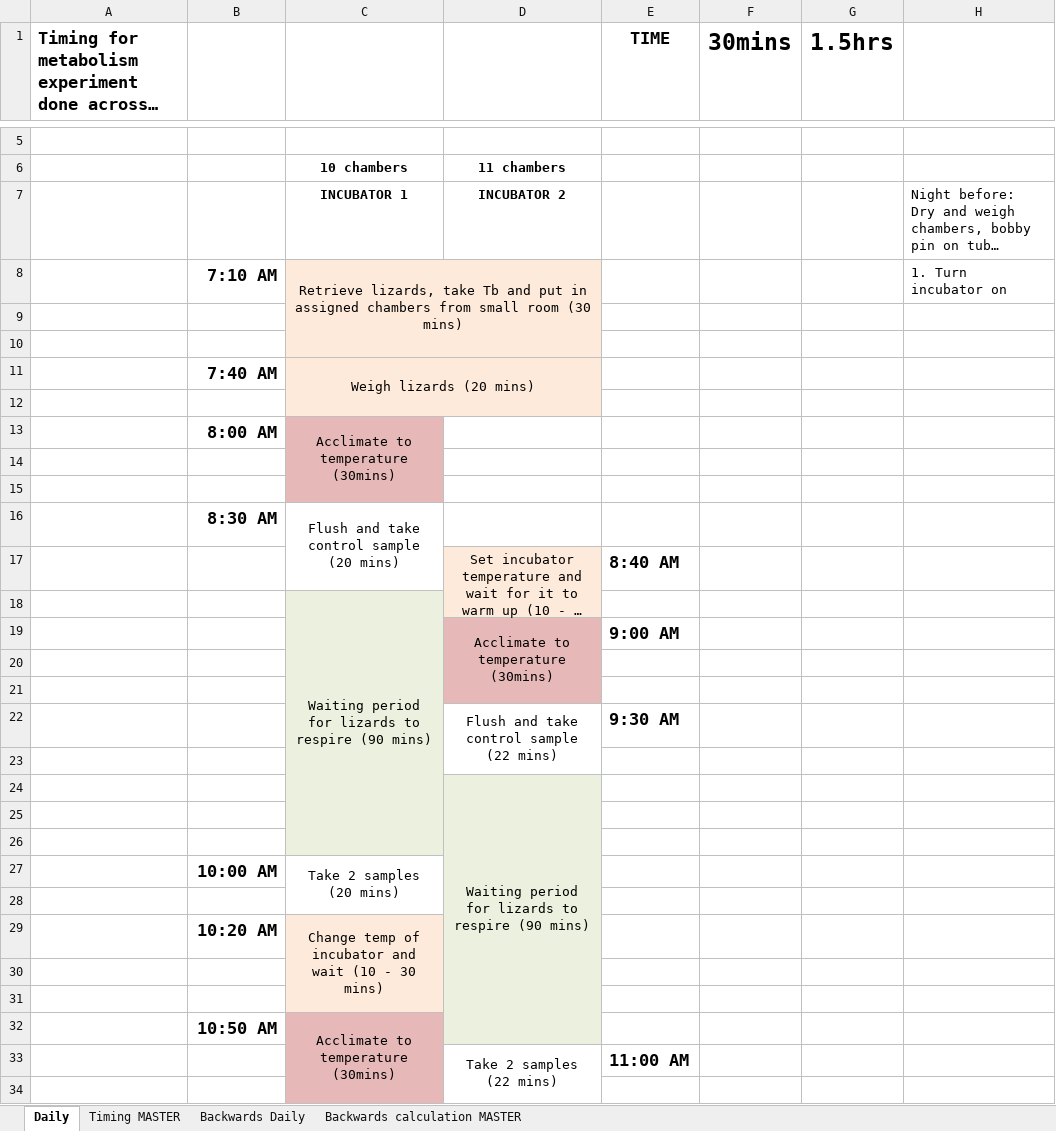
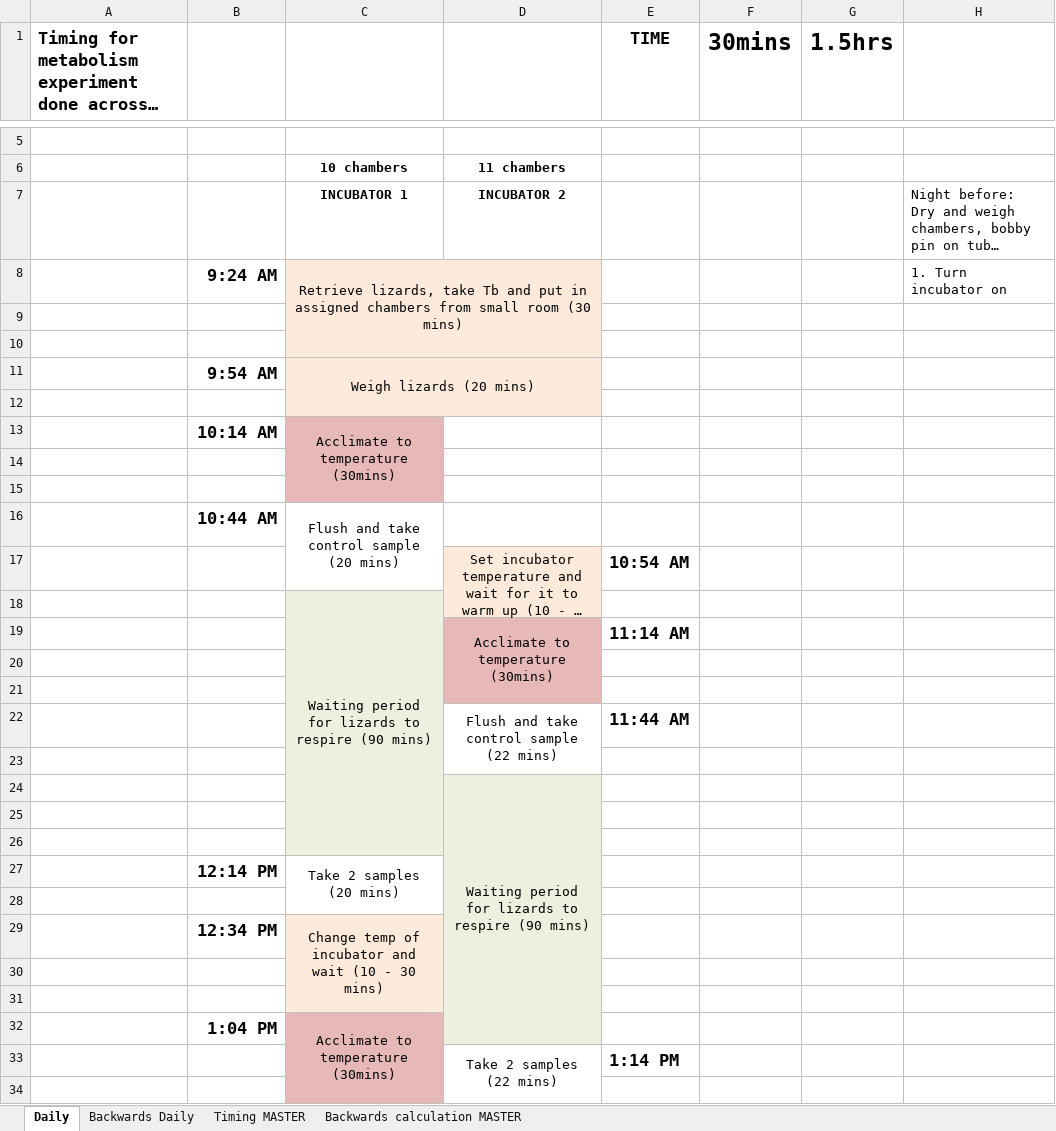
Before and after one commit to daniel1noble/smrrxn, an Excel workbook: data/Timing.xlsx, sheet Daily, drawn as a sheet; only a part is shown, gaps mark what is left out; long unchanged cells end in …; values as stored, in another font and other column widths than the file's, no borders; the diff covers the shown part only; the diff names each change by its address in the sheet, - before the commit and + after, or states it on an @@ line.

```diff
--- a/data/Timing.xlsx (sheet Daily)
+++ b/data/Timing.xlsx (sheet Daily)
@@ sheet tab order changed: Daily | Backwards Daily | Timing MASTER | Backwards calculation MASTER @@
-B8: 7:10 AM
+B8: 9:24 AM
-B11: 7:40 AM
+B11: 9:54 AM
-B13: 8:00 AM
+B13: 10:14 AM
-B16: 8:30 AM
+B16: 10:44 AM
-E17 (TIME): 8:40 AM
+E17 (TIME): 10:54 AM
-E19 (TIME): 9:00 AM
+E19 (TIME): 11:14 AM
-E22 (TIME): 9:30 AM
+E22 (TIME): 11:44 AM
-B27: 10:00 AM
+B27: 12:14 PM
-B29: 10:20 AM
+B29: 12:34 PM
-B32: 10:50 AM
+B32: 1:04 PM
-E33 (TIME): 11:00 AM
+E33 (TIME): 1:14 PM
```
Also changed, not shown: 3 added rows, 1 removed row and 11 edited cells elsewhere in this sheet, sheet Backwards Daily, sheet Backwards calculation MASTER, sheet Timing MASTER, formulas that keep their value.
